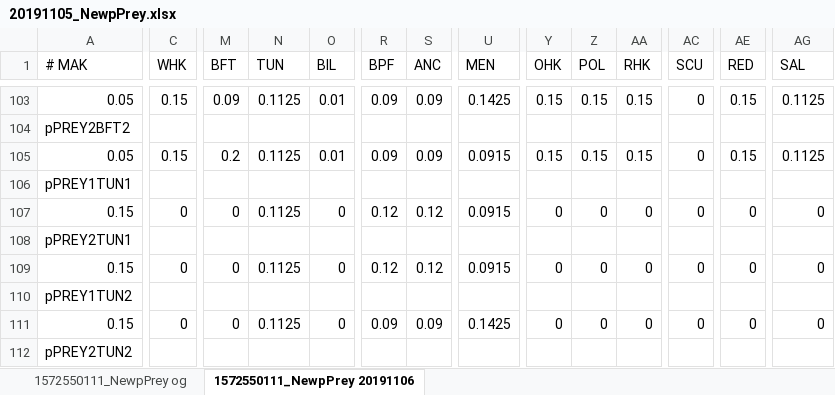
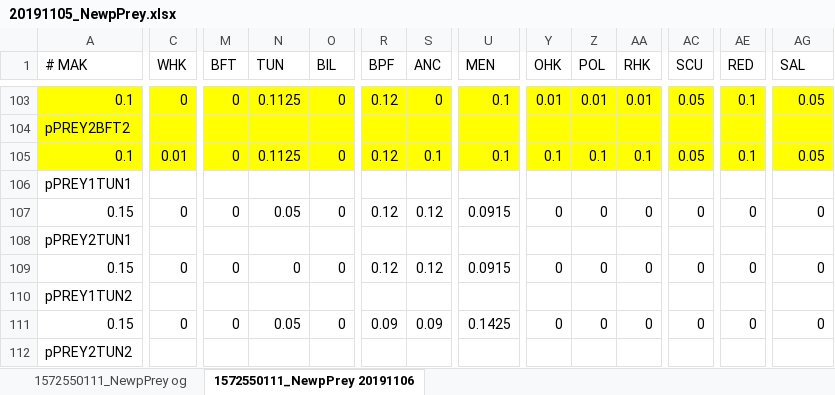
Before and after one commit to NEFSC/READ-EDAB-neusAtlantis, an Excel workbook: 20191105_NewpPrey.xlsx, sheet 1572550111_NewpPrey 20191106, drawn as a sheet; only a part is shown, gaps mark what is left out; values as stored, in another font and other column widths than the file's, no borders; conditional formats not drawn; the diff covers the shown part only; the diff names each change by its address in the sheet, - before the commit and + after, or states it on an @@ line.

Commit message:
update pPREY vals

```diff
--- a/20191105_NewpPrey.xlsx (sheet 1572550111_NewpPrey 20191106)
+++ b/20191105_NewpPrey.xlsx (sheet 1572550111_NewpPrey 20191106)
-A103 (# MAK): 0.05
+A103 (# MAK): 0.1
-A103:AG103 fill: none
+A103:AG103 fill: #FFFF00
-C103 (WHK): 0.15
+C103 (WHK): 0
-M103 (BFT): 0.09
+M103 (BFT): 0
-O103 (BIL): 0.01
+O103 (BIL): 0
-R103 (BPF): 0.09
+R103 (BPF): 0.12
-S103 (ANC): 0.09
+S103 (ANC): 0
-U103 (MEN): 0.1425
+U103 (MEN): 0.1
-Y103 (OHK): 0.15
+Y103 (OHK): 0.01
-Z103 (POL): 0.15
+Z103 (POL): 0.01
-AA103 (RHK): 0.15
+AA103 (RHK): 0.01
-AC103 (SCU): 0
+AC103 (SCU): 0.05
-AE103 (RED): 0.15
+AE103 (RED): 0.1
-AG103 (SAL): 0.1125
+AG103 (SAL): 0.05
-A104:AG104 fill: none
+A104:AG104 fill: #FFFF00
-A105 (# MAK): 0.05
+A105 (# MAK): 0.1
-A105:AG105 fill: none
+A105:AG105 fill: #FFFF00
-C105 (WHK): 0.15
+C105 (WHK): 0.01
-M105 (BFT): 0.2
+M105 (BFT): 0
-O105 (BIL): 0.01
+O105 (BIL): 0
-R105 (BPF): 0.09
+R105 (BPF): 0.12
-S105 (ANC): 0.09
+S105 (ANC): 0.1
-U105 (MEN): 0.0915
+U105 (MEN): 0.1
-Y105 (OHK): 0.15
+Y105 (OHK): 0.1
-Z105 (POL): 0.15
+Z105 (POL): 0.1
-AA105 (RHK): 0.15
+AA105 (RHK): 0.1
-AC105 (SCU): 0
+AC105 (SCU): 0.05
-AE105 (RED): 0.15
+AE105 (RED): 0.1
-AG105 (SAL): 0.1125
+AG105 (SAL): 0.05
-N107 (TUN): 0.1125
+N107 (TUN): 0.05
-N109 (TUN): 0.1125
+N109 (TUN): 0
-N111 (TUN): 0.1125
+N111 (TUN): 0.05
```
Also changed, not shown: 670 edited cells and cell formats elsewhere in this sheet, 1 other file.
